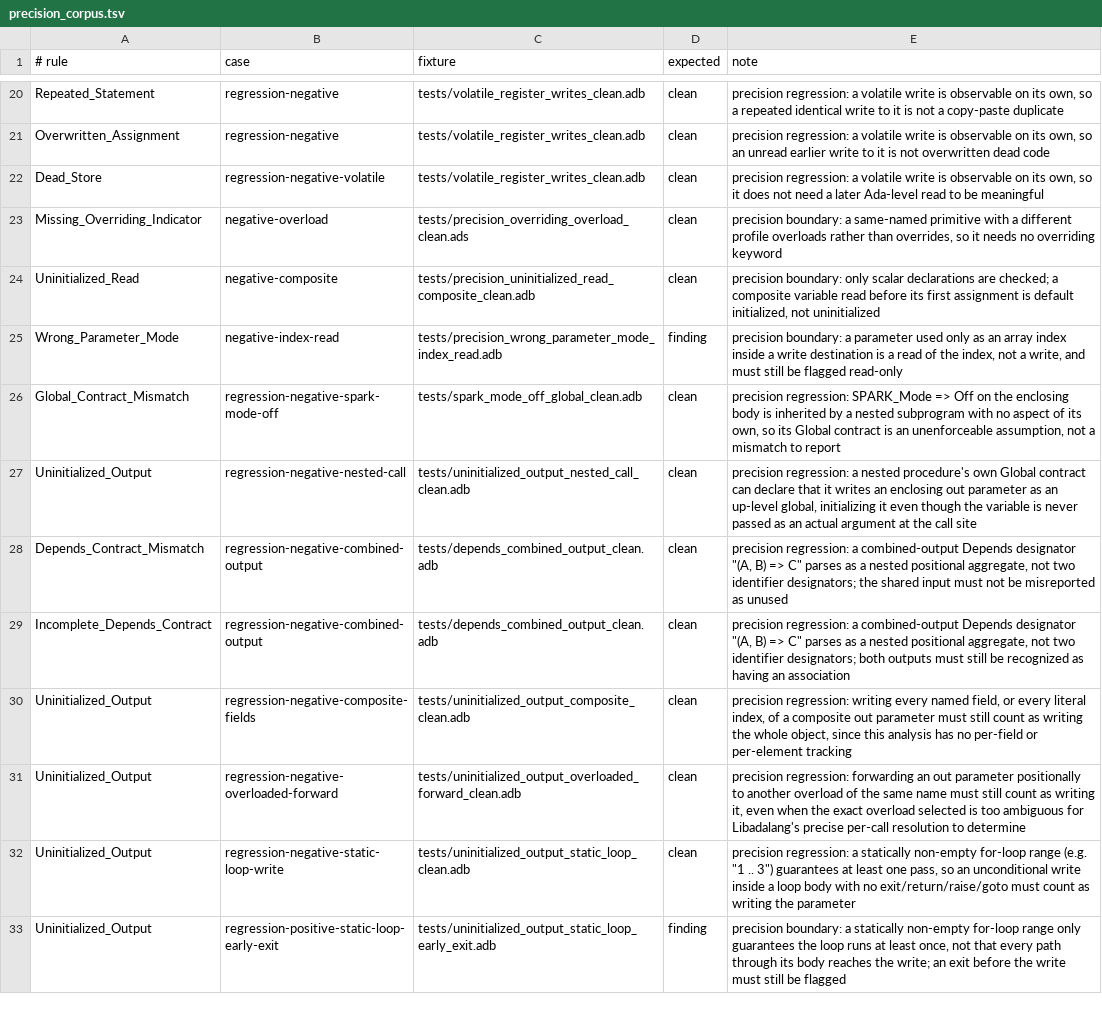
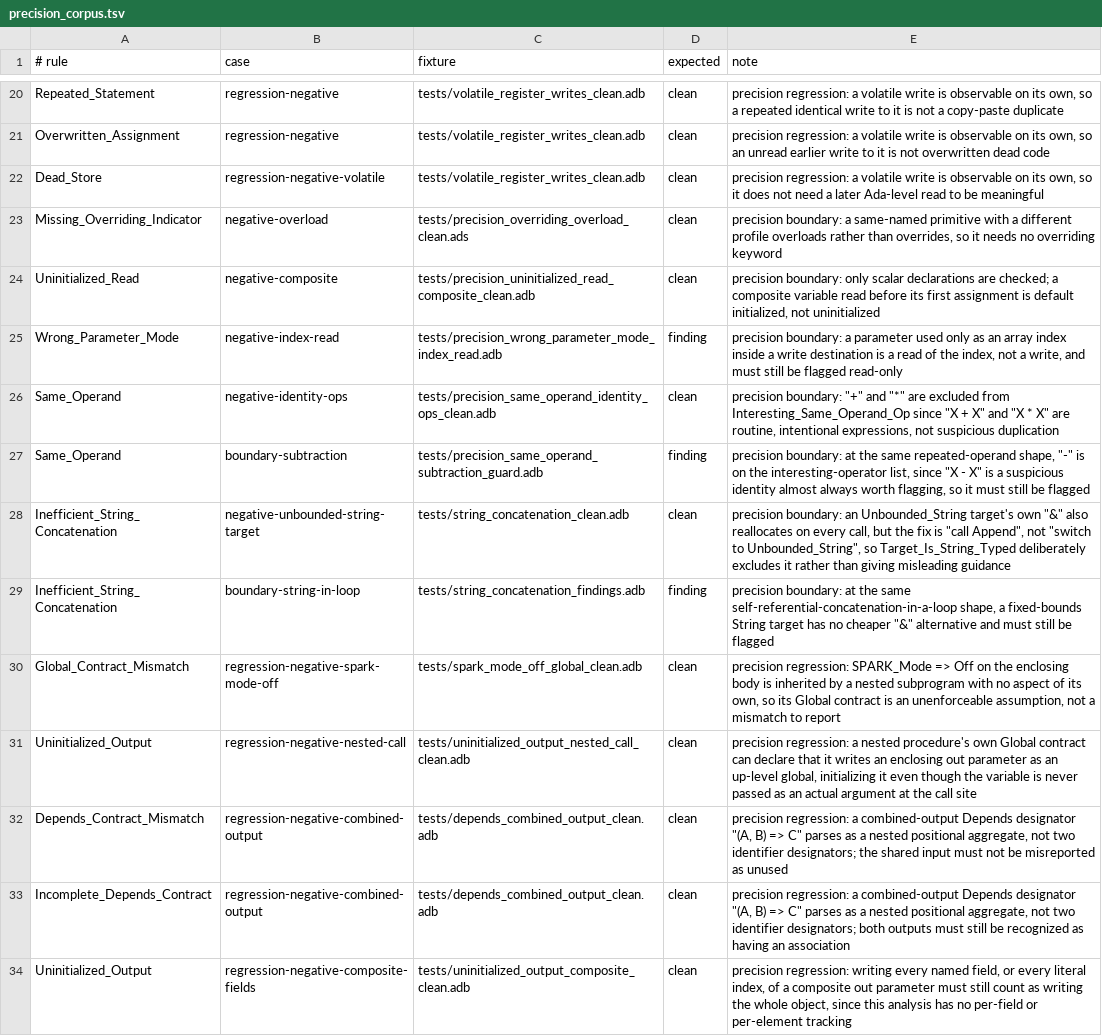
Before and after one commit to mmartign/AdaLang_Analyzer, a TSV file: quality/precision_corpus.tsv, drawn as a sheet; only a part is shown, gaps mark what is left out; the shorter side is filled out with more unchanged rows.

```diff
--- a/quality/precision_corpus.tsv
+++ b/quality/precision_corpus.tsv
@@ -25,2 +25,6 @@ Uninitialized_Read	negative-composite	tests/precision_uninitialized_read_composi
 Wrong_Parameter_Mode	negative-index-read	tests/precision_wrong_parameter_mode_index_read.adb	finding	precision boundary: a parameter used only as an array index inside a write destination is a read of the index, not a write, and must still be flagged read-only
+Same_Operand	negative-identity-ops	tests/precision_same_operand_identity_ops_clean.adb	clean	precision boundary: "+" and "*" are excluded from Interesting_Same_Operand_Op since "X + X" and "X * X" are routine, intentional expressions, not suspicious duplication
+Same_Operand	boundary-subtraction	tests/precision_same_operand_subtraction_guard.adb	finding	precision boundary: at the same repeated-operand shape, "-" is on the interesting-operator list, since "X - X" is a suspicious identity almost always worth flagging, so it must still be flagged
+Inefficient_String_Concatenation	negative-unbounded-string-target	tests/string_concatenation_clean.adb	clean	precision boundary: an Unbounded_String target's own "&" also reallocates on every call, but the fix is "call Append", not "switch to Unbounded_String", so Target_Is_String_Typed deliberately excludes it rather than giving misleading guidance
+Inefficient_String_Concatenation	boundary-string-in-loop	tests/string_concatenation_findings.adb	finding	precision boundary: at the same self-referential-concatenation-in-a-loop shape, a fixed-bounds String target has no cheaper "&" alternative and must still be flagged
 Global_Contract_Mismatch	regression-negative-spark-mode-off	tests/spark_mode_off_global_clean.adb	clean	precision regression: SPARK_Mode => Off on the enclosing body is inherited by a nested subprogram with no aspect of its own, so its Global contract is an unenforceable assumption, not a mismatch to report
```
Also changed, not shown: quality/release_metrics.csv, 3 other files.
